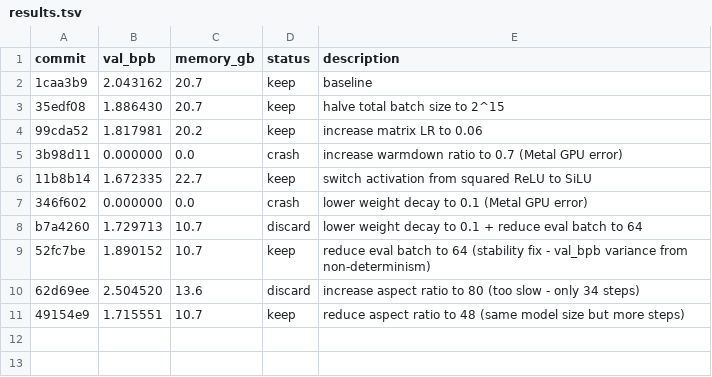
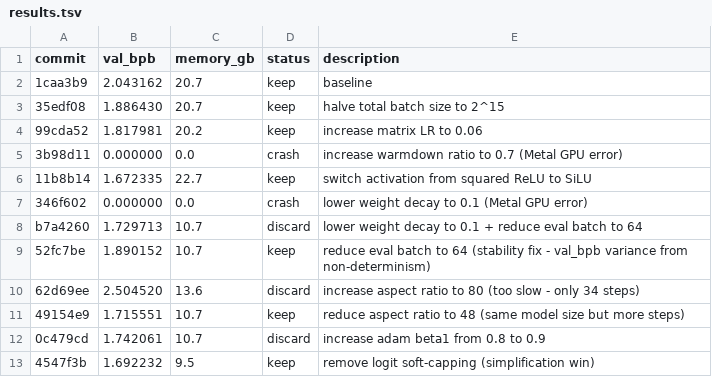
Before and after one commit to shades-of-web/autoresearch-mlx, a TSV file: results.tsv, drawn as a sheet.

Commit message:
experiment: remove logit soft-capping (tanh)

```diff
--- a/results.tsv
+++ b/results.tsv
@@ -11 +11,3 @@ b7a4260	1.729713	10.7	discard	lower weight decay to 0.1 + reduce eval batch to 6
 49154e9	1.715551	10.7	keep	reduce aspect ratio to 48 (same model size but more steps)
+0c479cd	1.742061	10.7	discard	increase adam beta1 from 0.8 to 0.9
+4547f3b	1.692232	9.5	keep	remove logit soft-capping (simplification win)
```
Also changed, not shown: 1 other file.
